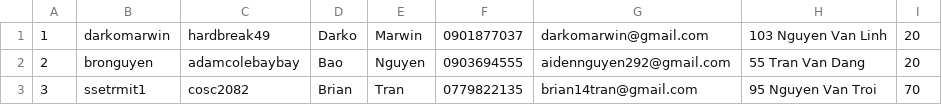
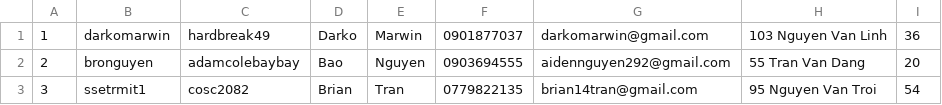
Before and after one commit to L3Bao/APT-SED-GroupAssignment, a CSV file: Storage/Member.csv, drawn as a sheet.

```diff
--- a/Storage/Member.csv
+++ b/Storage/Member.csv
@@ -1,3 +1,3 @@
-1,darkomarwin,hardbreak49,Darko,Marwin,0901877037,darkomarwin@gmail.com,103 Nguyen Van Linh,20
+1,darkomarwin,hardbreak49,Darko,Marwin,0901877037,darkomarwin@gmail.com,103 Nguyen Van Linh,36
 2,bronguyen,adamcolebaybay,Bao,Nguyen,0903694555,aidennguyen292@gmail.com,55 Tran Van Dang,20
-3,ssetrmit1,cosc2082,Brian,Tran,0779822135,brian14tran@gmail.com,95 Nguyen Van Troi,70
+3,ssetrmit1,cosc2082,Brian,Tran,0779822135,brian14tran@gmail.com,95 Nguyen Van Troi,54
```
Also changed, not shown: 16 other files.
